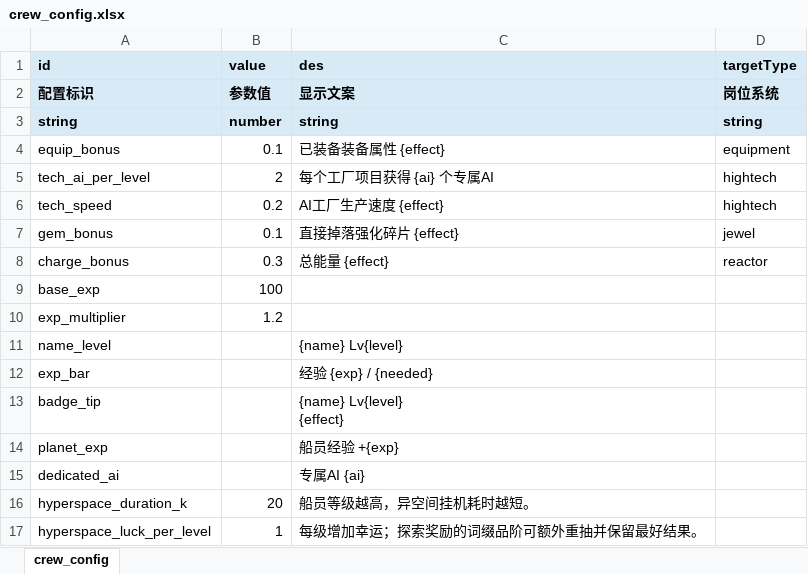
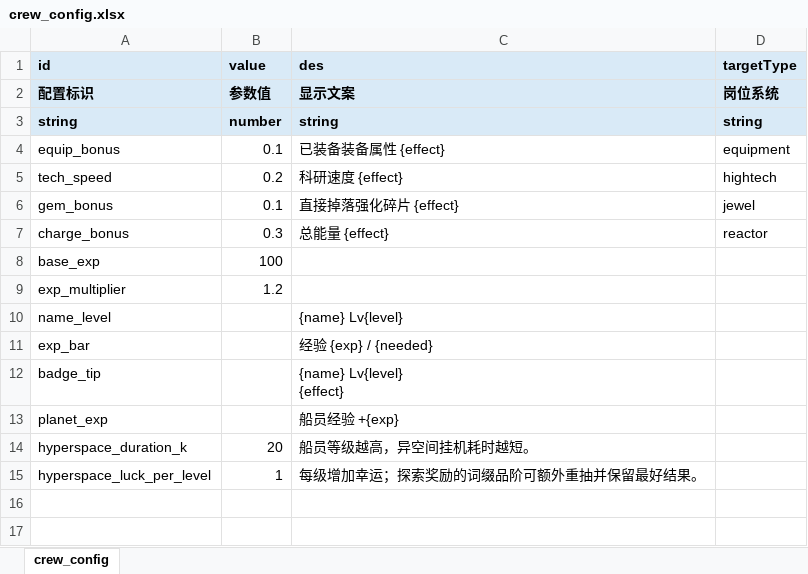
Before and after one commit to rlmclmc2-boop/space_idle, an Excel workbook: space-battleship/config_excel/crew_config.xlsx, sheet crew_config, drawn as a sheet; values as stored, in another font and other column widths than the file's, no borders; removed rows and columns are numbered as before the commit, all else as after; the diff names each change by its address in the sheet, - before the commit and + after, or states it on an @@ line.

Commit message:
feat: run crew AI factory continuation and proportional research inputs

```diff
--- a/space-battleship/config_excel/crew_config.xlsx (sheet crew_config)
+++ b/space-battleship/config_excel/crew_config.xlsx (sheet crew_config)
-row 5: tech_ai_per_level | 2 | 每个工厂项目获得 {ai} 个专属AI | hightech
-C5 (des): AI工厂生产速度 {effect}
+C5 (des): 科研速度 {effect}
-row 15: dedicated_ai |  | 专属AI {ai}
```
Also changed, not shown: space-battleship/config_excel/crew_assignment.xlsx, 16 other files.
